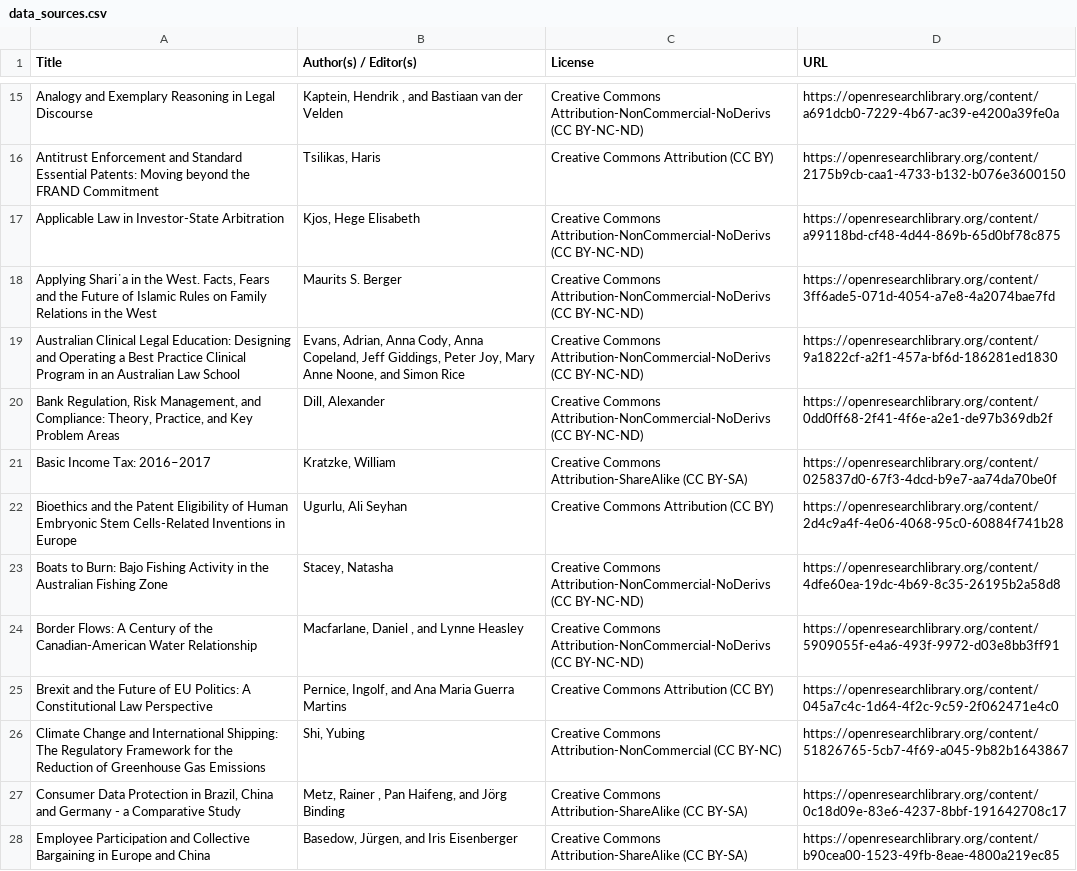
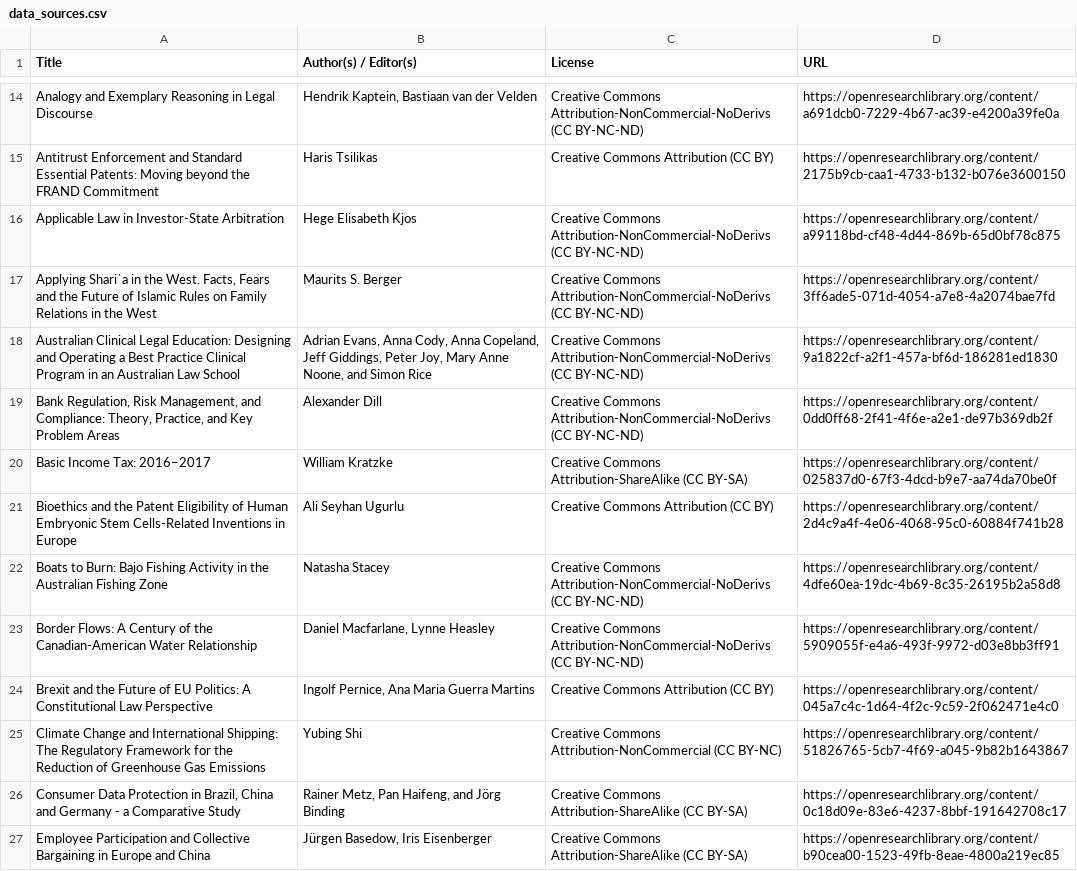
Before and after one commit to anybass/HiPS, a CSV file: data/data_sources.csv, drawn as a sheet; only a part is shown, gaps mark what is left out; addresses are those after the commit; the diff covers the shown part only; the diff names each change by its address in the sheet, - before the commit and + after, or states it on an @@ line.

Commit message:
Add files via upload

```diff
--- a/data/data_sources.csv
+++ b/data/data_sources.csv
-B14 (Author(s) / Editor(s)): Kaptein, Hendrik , and Bastiaan van der Velden
+B14 (Author(s) / Editor(s)): Hendrik Kaptein, Bastiaan van der Velden
-B15 (Author(s) / Editor(s)): Tsilikas, Haris
+B15 (Author(s) / Editor(s)): Haris Tsilikas
-B16 (Author(s) / Editor(s)): Kjos, Hege Elisabeth
+B16 (Author(s) / Editor(s)): Hege Elisabeth Kjos
-B18 (Author(s) / Editor(s)): Evans, Adrian, Anna Cody,…
+B18 (Author(s) / Editor(s)): Adrian Evans, Anna Cody,…
-B19 (Author(s) / Editor(s)): Dill, Alexander
+B19 (Author(s) / Editor(s)): Alexander Dill
-B20 (Author(s) / Editor(s)): Kratzke, William
+B20 (Author(s) / Editor(s)): William Kratzke
-B21 (Author(s) / Editor(s)): Ugurlu, Ali Seyhan
+B21 (Author(s) / Editor(s)): Ali Seyhan Ugurlu
-B22 (Author(s) / Editor(s)): Stacey, Natasha
+B22 (Author(s) / Editor(s)): Natasha Stacey
-B23 (Author(s) / Editor(s)): Macfarlane, Daniel , and Lynne Heasley
+B23 (Author(s) / Editor(s)): Daniel Macfarlane, Lynne Heasley
-B24 (Author(s) / Editor(s)): Pernice, Ingolf, and Ana Maria Guerra Martins
+B24 (Author(s) / Editor(s)): Ingolf Pernice, Ana Maria Guerra Martins
-B25 (Author(s) / Editor(s)): Shi, Yubing
+B25 (Author(s) / Editor(s)): Yubing Shi
-B26 (Author(s) / Editor(s)): Metz, Rainer , Pan Haifeng, and Jörg Binding
+B26 (Author(s) / Editor(s)): Rainer Metz, Pan Haifeng, and Jörg Binding
-B27 (Author(s) / Editor(s)): Basedow, Jürgen, and Iris Eisenberger
+B27 (Author(s) / Editor(s)): Jürgen Basedow, Iris Eisenberger
```
Also changed, not shown: 1 added row, 1 removed row and 35 edited cells elsewhere in this file.
